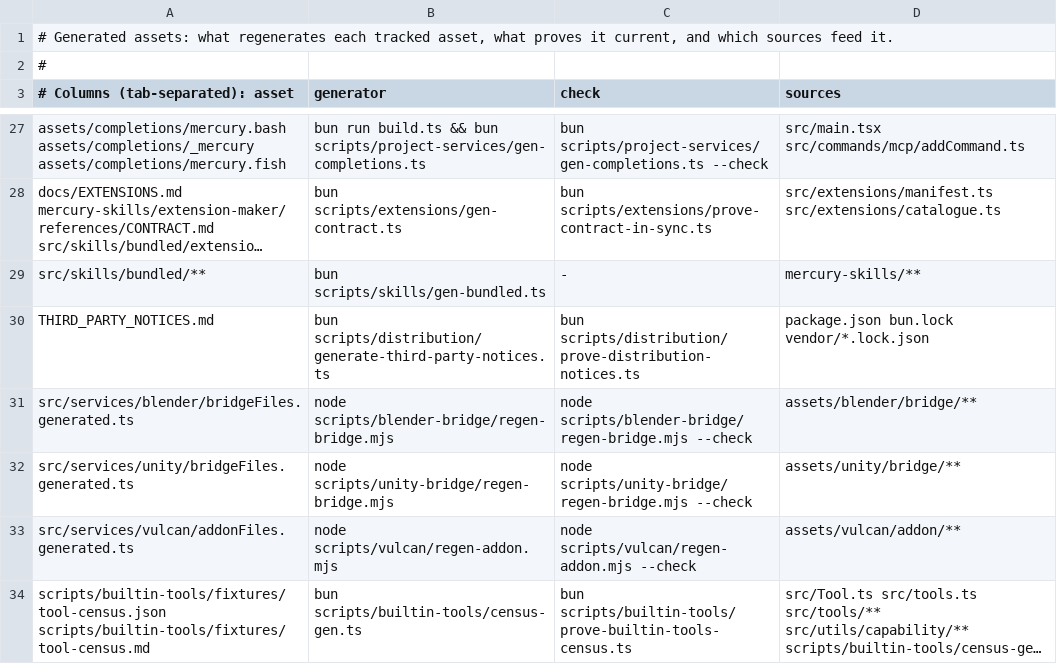
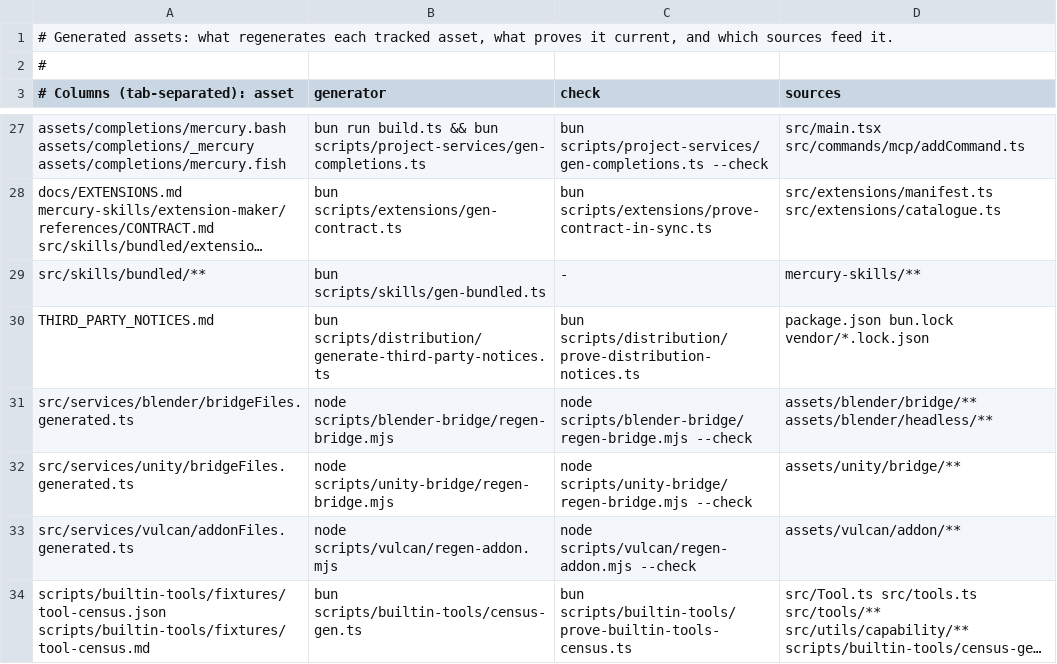
Before and after one commit to Whq02/MercuryCLI, a TSV file: scripts/gate/generated-assets.tsv, drawn as a sheet; only a part is shown, gaps mark what is left out; long unchanged cells end in ….

```diff
--- a/scripts/gate/generated-assets.tsv
+++ b/scripts/gate/generated-assets.tsv
@@ -30,3 +30,3 @@ src/skills/bundled/**	bun scripts/skills/gen-bundled.ts	-	mercury-skills/**
 THIRD_PARTY_NOTICES.md	bun scripts/distribution/generate-third-party-notices.ts	bun scripts/distribution/prove-distribution-notices.ts	package.json bun.lock vendor/*.lock.json
-src/services/blender/bridgeFiles.generated.ts	node scripts/blender-bridge/regen-bridge.mjs	node scripts/blender-bridge/regen-bridge.mjs --check	assets/blender/bridge/**
+src/services/blender/bridgeFiles.generated.ts	node scripts/blender-bridge/regen-bridge.mjs	node scripts/blender-bridge/regen-bridge.mjs --check	assets/blender/bridge/** assets/blender/headless/**
 src/services/unity/bridgeFiles.generated.ts	node scripts/unity-bridge/regen-bridge.mjs	node scripts/unity-bridge/regen-bridge.mjs --check	assets/unity/bridge/**
```
Also changed, not shown: 12 other files.
